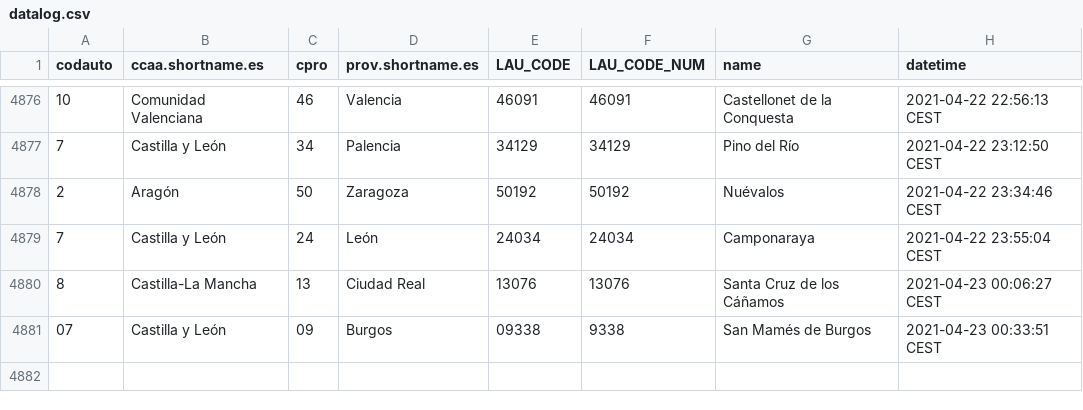
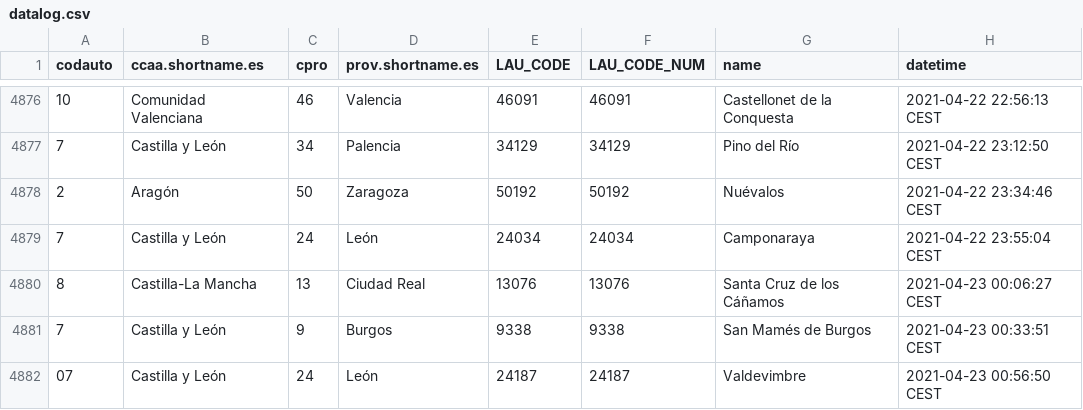
Before and after one commit to dieghernan/spain-munic-bot, a CSV file: assets/datalog.csv, drawn as a sheet; only a part is shown, gaps mark what is left out.

```diff
--- a/assets/datalog.csv
+++ b/assets/datalog.csv
@@ -4880,2 +4880,3 @@
 "8","Castilla-La Mancha","13","Ciudad Real","13076",13076,"Santa Cruz de los Cáñamos","2021-04-23 00:06:27 CEST"
-"07","Castilla y León","09","Burgos","09338",9338,"San Mamés de Burgos","2021-04-23 00:33:51 CEST"
+"7","Castilla y León","9","Burgos","9338",9338,"San Mamés de Burgos","2021-04-23 00:33:51 CEST"
+"07","Castilla y León","24","León","24187",24187,"Valdevimbre","2021-04-23 00:56:50 CEST"
```
Also changed, not shown: 7 other files.
